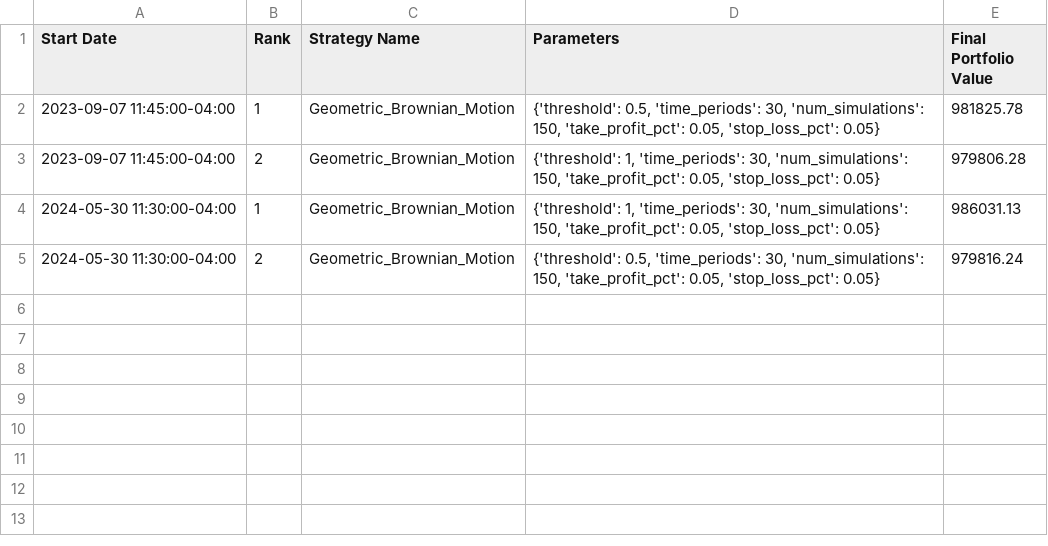
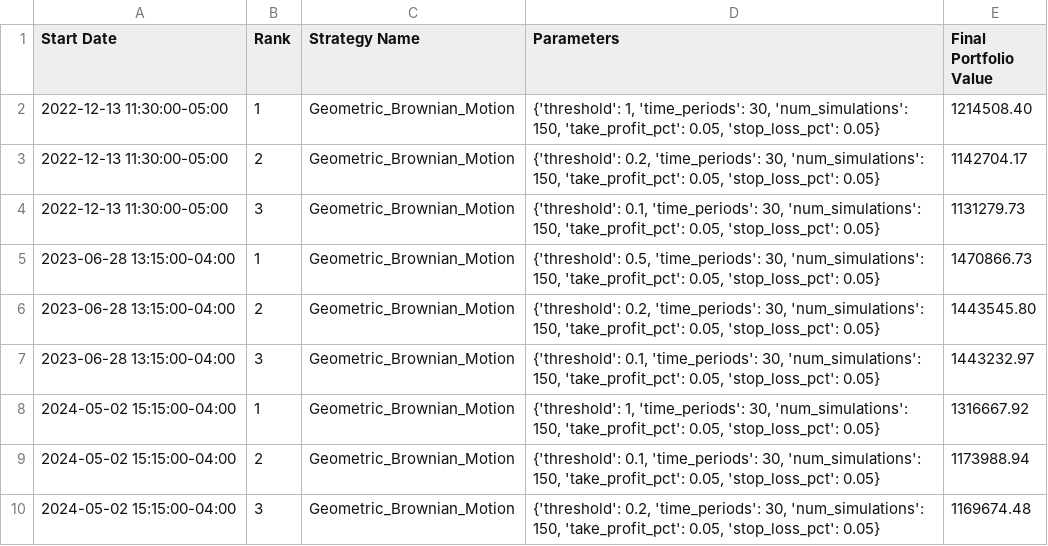
Before and after one commit to s-ye/ibkr, a CSV file: results/top_strategies_by_start_date.csv, drawn as a sheet.

```diff
--- a/results/top_strategies_by_start_date.csv
+++ b/results/top_strategies_by_start_date.csv
@@ -1,5 +1,10 @@
 Start Date,Rank,Strategy Name,Parameters,Final Portfolio Value
-2023-09-07 11:45:00-04:00,1,Geometric_Brownian_Motion,"{'threshold': 0.5, 'time_periods': 30, 'num_simulations': 150, 'take_profit_pct': 0.05, 'stop_loss_pct': 0.05}",981825.78
-2023-09-07 11:45:00-04:00,2,Geometric_Brownian_Motion,"{'threshold': 1, 'time_periods': 30, 'num_simulations': 150, 'take_profit_pct': 0.05, 'stop_loss_pct': 0.05}",979806.28
-2024-05-30 11:30:00-04:00,1,Geometric_Brownian_Motion,"{'threshold': 1, 'time_periods': 30, 'num_simulations': 150, 'take_profit_pct': 0.05, 'stop_loss_pct': 0.05}",986031.13
-2024-05-30 11:30:00-04:00,2,Geometric_Brownian_Motion,"{'threshold': 0.5, 'time_periods': 30, 'num_simulations': 150, 'take_profit_pct': 0.05, 'stop_loss_pct': 0.05}",979816.24
+2022-12-13 11:30:00-05:00,1,Geometric_Brownian_Motion,"{'threshold': 1, 'time_periods': 30, 'num_simulations': 150, 'take_profit_pct': 0.05, 'stop_loss_pct': 0.05}",1214508.40
+2022-12-13 11:30:00-05:00,2,Geometric_Brownian_Motion,"{'threshold': 0.2, 'time_periods': 30, 'num_simulations': 150, 'take_profit_pct': 0.05, 'stop_loss_pct': 0.05}",1142704.17
+2022-12-13 11:30:00-05:00,3,Geometric_Brownian_Motion,"{'threshold': 0.1, 'time_periods': 30, 'num_simulations': 150, 'take_profit_pct': 0.05, 'stop_loss_pct': 0.05}",1131279.73
+2023-06-28 13:15:00-04:00,1,Geometric_Brownian_Motion,"{'threshold': 0.5, 'time_periods': 30, 'num_simulations': 150, 'take_profit_pct': 0.05, 'stop_loss_pct': 0.05}",1470866.73
+2023-06-28 13:15:00-04:00,2,Geometric_Brownian_Motion,"{'threshold': 0.2, 'time_periods': 30, 'num_simulations': 150, 'take_profit_pct': 0.05, 'stop_loss_pct': 0.05}",1443545.80
+2023-06-28 13:15:00-04:00,3,Geometric_Brownian_Motion,"{'threshold': 0.1, 'time_periods': 30, 'num_simulations': 150, 'take_profit_pct': 0.05, 'stop_loss_pct': 0.05}",1443232.97
+2024-05-02 15:15:00-04:00,1,Geometric_Brownian_Motion,"{'threshold': 1, 'time_periods': 30, 'num_simulations': 150, 'take_profit_pct': 0.05, 'stop_loss_pct': 0.05}",1316667.92
+2024-05-02 15:15:00-04:00,2,Geometric_Brownian_Motion,"{'threshold': 0.1, 'time_periods': 30, 'num_simulations': 150, 'take_profit_pct': 0.05, 'stop_loss_pct': 0.05}",1173988.94
+2024-05-02 15:15:00-04:00,3,Geometric_Brownian_Motion,"{'threshold': 0.2, 'time_periods': 30, 'num_simulations': 150, 'take_profit_pct': 0.05, 'stop_loss_pct': 0.05}",1169674.48
```
Also changed, not shown: cache/MRNA_1month_15min_data.csv, cache/MRNA_2year_15min_data.csv, 7 other files.
